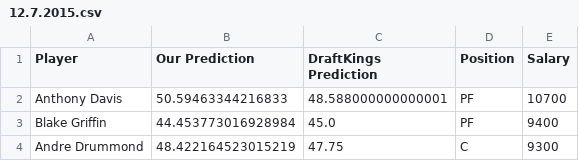
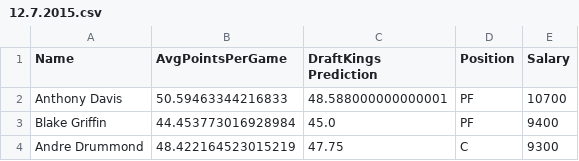
Before and after one commit to erichermann13/CS221and229FinalProjects, a CSV file: PredictionsData/12.7.2015.csv, drawn as a sheet; only a part is shown.

Commit message:
Fixed the december 7 predictions data

```diff
--- a/PredictionsData/12.7.2015.csv
+++ b/PredictionsData/12.7.2015.csv
@@ -1,2 +1,2 @@
-Player,Our Prediction,DraftKings Prediction,Position,Salary
+Name,AvgPointsPerGame,DraftKings Prediction,Position,Salary
 Anthony Davis,50.59463344216833,48.588000000000001,PF,10700
```
Also changed, not shown: 1 other file.
